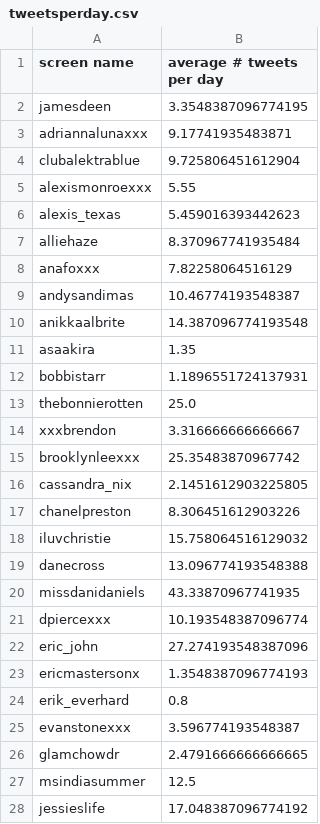
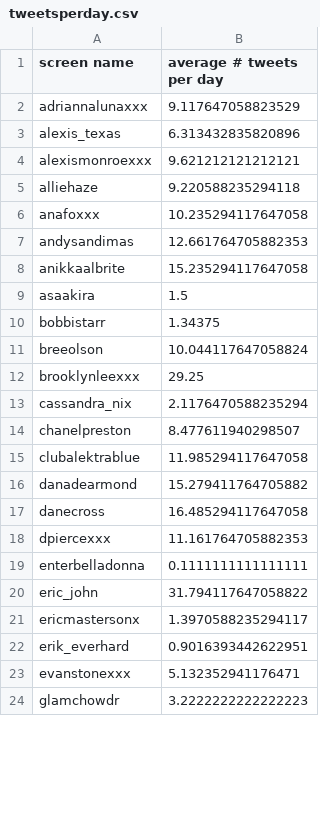
Before and after one commit to paigefmacgregor/TwitPorn, a CSV file: tweetsperday.csv, drawn as a sheet; only a part is shown; the diff covers the shown part only.

```diff
--- a/tweetsperday.csv
+++ b/tweetsperday.csv
@@ -1,28 +1,24 @@
 screen name,average # tweets per day
-jamesdeen,3.3548387096774195
-adriannalunaxxx,9.17741935483871
-clubalektrablue,9.725806451612904
-alexismonroexxx,5.55
-alexis_texas,5.459016393442623
-alliehaze,8.370967741935484
-anafoxxx,7.82258064516129
-andysandimas,10.46774193548387
-anikkaalbrite,14.387096774193548
-asaakira,1.35
-bobbistarr,1.1896551724137931
-thebonnierotten,25.0
-xxxbrendon,3.316666666666667
-brooklynleexxx,25.35483870967742
-cassandra_nix,2.1451612903225805
-chanelpreston,8.306451612903226
-iluvchristie,15.758064516129032
-danecross,13.096774193548388
-missdanidaniels,43.33870967741935
-dpiercexxx,10.193548387096774
-eric_john,27.274193548387096
-ericmastersonx,1.3548387096774193
-erik_everhard,0.8
-evanstonexxx,3.596774193548387
-glamchowdr,2.4791666666666665
-msindiasummer,12.5
-jessieslife,17.048387096774192
+adriannalunaxxx,9.117647058823529
+alexis_texas,6.313432835820896
+alexismonroexxx,9.621212121212121
+alliehaze,9.220588235294118
+anafoxxx,10.235294117647058
+andysandimas,12.661764705882353
+anikkaalbrite,15.235294117647058
+asaakira,1.5
+bobbistarr,1.34375
+breeolson,10.044117647058824
+brooklynleexxx,29.25
+cassandra_nix,2.1176470588235294
+chanelpreston,8.477611940298507
+clubalektrablue,11.985294117647058
+danadearmond,15.279411764705882
+danecross,16.485294117647058
+dpiercexxx,11.161764705882353
+enterbelladonna,0.1111111111111111
+eric_john,31.794117647058822
+ericmastersonx,1.3970588235294117
+erik_everhard,0.9016393442622951
+evanstonexxx,5.132352941176471
+glamchowdr,3.2222222222222223
```
Also changed, not shown: 28 added rows, 9 removed rows and 33 edited cells elsewhere in this file, 5 other files.
